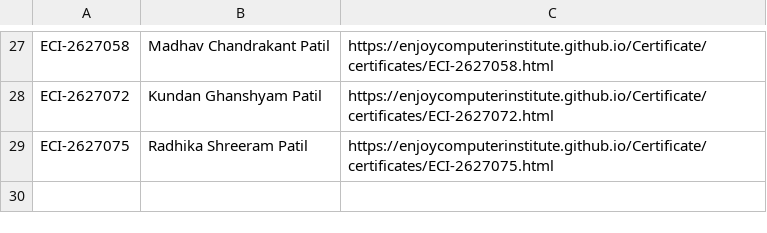
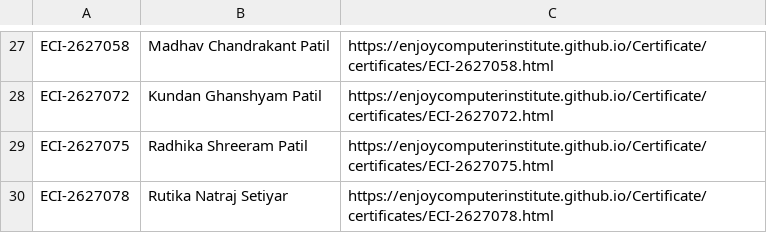
Before and after one commit to enjoycomputerinstitute/Certificate, a CSV file: certificates/certificate_index.csv, drawn as a sheet; only a part is shown, gaps mark what is left out; the diff names each change by its address in the sheet, - before the commit and + after, or states it on an @@ line.

Commit message:
XLBooster: Upload certificates/certificate_index.csv

```diff
--- a/certificates/certificate_index.csv
+++ b/certificates/certificate_index.csv
+row 30: ECI-2627078 | Rutika Natraj Setiyar | https://enjoycomputerinstitute.github.io/Certificate/certificates/ECI-2627078.html
```
